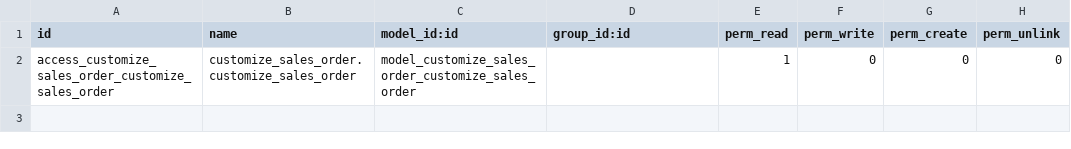
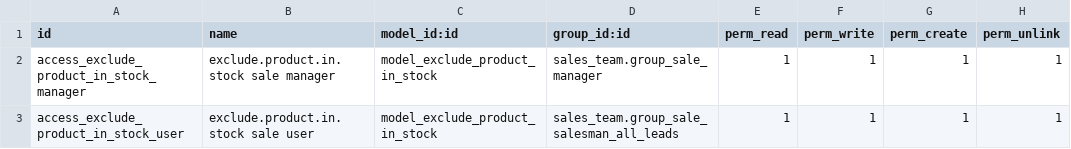
Before and after one commit to bits-amitrathod/odoo12, a CSV file: customize_sales_order/security/ir.model.access.csv, drawn as a sheet; removed rows and columns are numbered as before the commit, all else as after; the diff names each change by its address in the sheet, - before the commit and + after, or states it on an @@ line.

```diff
--- a/customize_sales_order/security/ir.model.access.csv
+++ b/customize_sales_order/security/ir.model.access.csv
-row 2: access_customize_sales_order_customize_sales_order | customize_sales_order.customize_sales_order | model_customize_sales_order_customize_sales_order |  | 1 | 0 | 0 | 0
+row 2: access_exclude_product_in_stock_manager | exclude.product.in.stock sale manager | model_exclude_product_in_stock | sales_team.group_sale_manager | 1 | 1 | 1 | 1
+row 3: access_exclude_product_in_stock_user | exclude.product.in.stock sale user | model_exclude_product_in_stock | sales_team.group_sale_salesman_all_leads | 1 | 1 | 1 | 1
```
Also changed, not shown: 8 other files.
